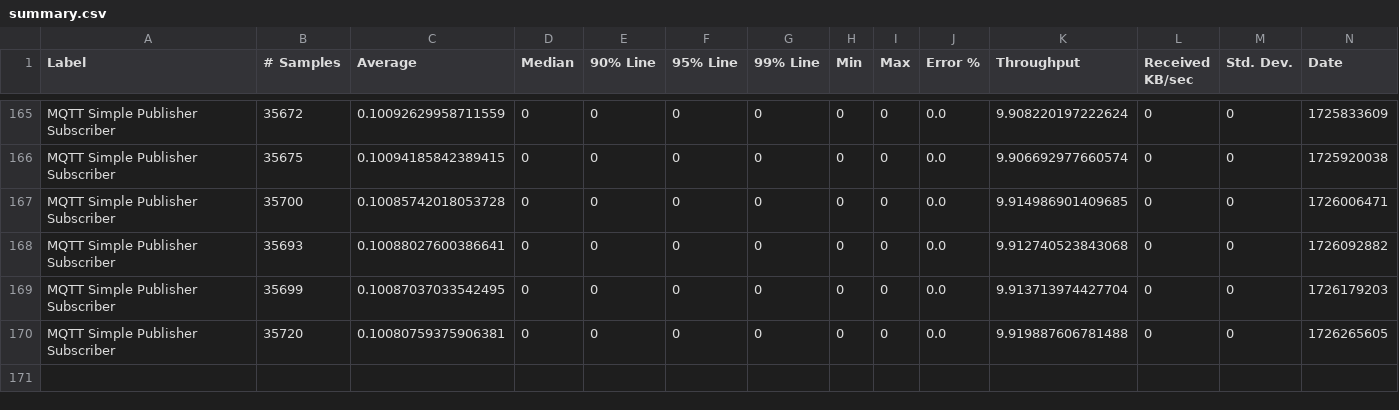
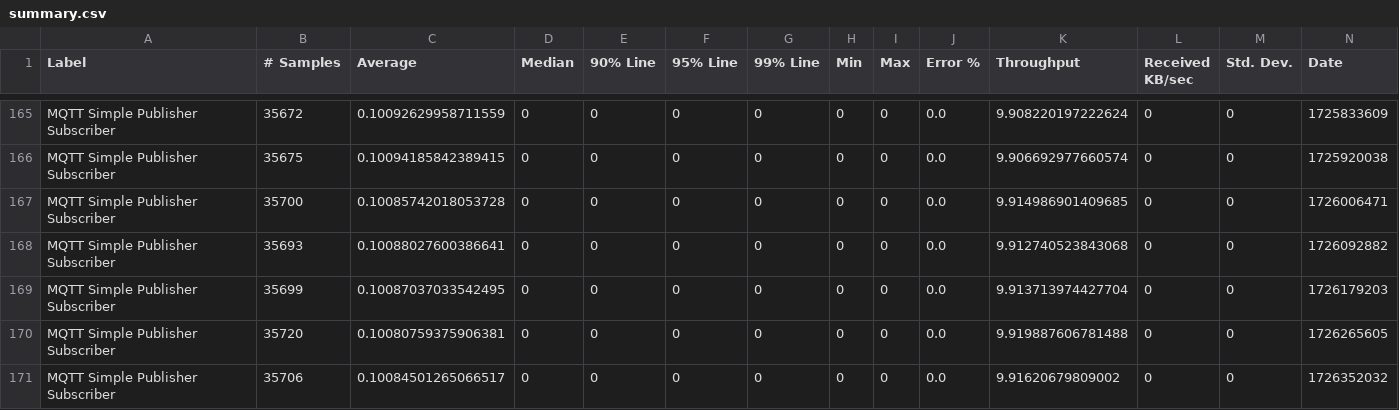
Before and after one commit to ballerina-platform/module-ballerina-mqtt, a CSV file: load-tests/simple_publisher_subscriber/results/summary.csv, drawn as a sheet; only a part is shown, gaps mark what is left out; rows hold the shown columns only; the diff names each change by its address in the sheet, - before the commit and + after, or states it on an @@ line.

Commit message:
Update simple_publisher_subscriber test results on Sat Sep 14 22:14:35 UTC 2024

```diff
--- a/load-tests/simple_publisher_subscriber/results/summary.csv
+++ b/load-tests/simple_publisher_subscriber/results/summary.csv
+row 171: MQTT Simple Publisher Subscriber | 35706 | 0.10084501265066517 | 0 | 0 | 0 | 0 | 0 | 0 | 0.0 | 9.91620679809002 | 0 | 0 | 1726352032
```
